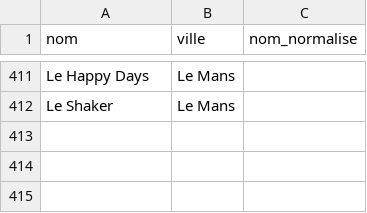
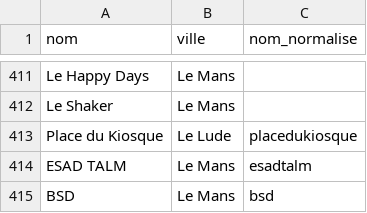
Before and after one commit to lebidul/biduleur, a CSV file: indexer/corpus/lieu.csv, drawn as a sheet; only a part is shown, gaps mark what is left out; the diff names each change by its address in the sheet, - before the commit and + after, or states it on an @@ line.

```diff
--- a/indexer/corpus/lieu.csv
+++ b/indexer/corpus/lieu.csv
+row 413: Place du Kiosque | Le Lude | placedukiosque
+row 414: ESAD TALM | Le Mans | esadtalm
+row 415: BSD | Le Mans | bsd
```
Also changed, not shown: 2 other files.
